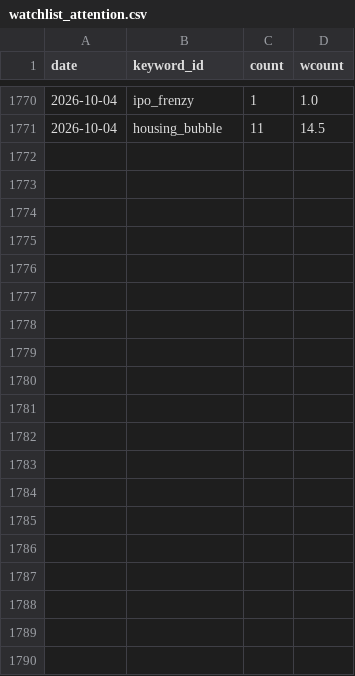
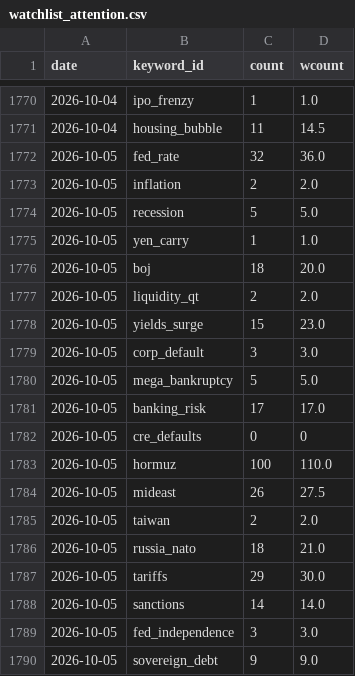
Before and after one commit to hshs9413-gif/narrative-tracker, a CSV file: docs/data/watchlist_attention.csv, drawn as a sheet; only a part is shown, gaps mark what is left out; the diff covers the shown part only; the diff names each change by its address in the sheet, - before the commit and + after, or states it on an @@ line.

```diff
--- a/docs/data/watchlist_attention.csv
+++ b/docs/data/watchlist_attention.csv
+row 1772: 2026-10-05 | fed_rate | 32 | 36.0
+row 1773: 2026-10-05 | inflation | 2 | 2.0
+row 1774: 2026-10-05 | recession | 5 | 5.0
+row 1775: 2026-10-05 | yen_carry | 1 | 1.0
+row 1776: 2026-10-05 | boj | 18 | 20.0
+row 1777: 2026-10-05 | liquidity_qt | 2 | 2.0
+row 1778: 2026-10-05 | yields_surge | 15 | 23.0
+row 1779: 2026-10-05 | corp_default | 3 | 3.0
+row 1780: 2026-10-05 | mega_bankruptcy | 5 | 5.0
+row 1781: 2026-10-05 | banking_risk | 17 | 17.0
+row 1782: 2026-10-05 | cre_defaults | 0 | 0
+row 1783: 2026-10-05 | hormuz | 100 | 110.0
+row 1784: 2026-10-05 | mideast | 26 | 27.5
+row 1785: 2026-10-05 | taiwan | 2 | 2.0
+row 1786: 2026-10-05 | russia_nato | 18 | 21.0
+row 1787: 2026-10-05 | tariffs | 29 | 30.0
+row 1788: 2026-10-05 | sanctions | 14 | 14.0
+row 1789: 2026-10-05 | fed_independence | 3 | 3.0
+row 1790: 2026-10-05 | sovereign_debt | 9 | 9.0
```
Also changed, not shown: 11 added rows elsewhere in this file, docs/data/attention.csv, docs/data/market_snapshot.csv, 2 other files.
